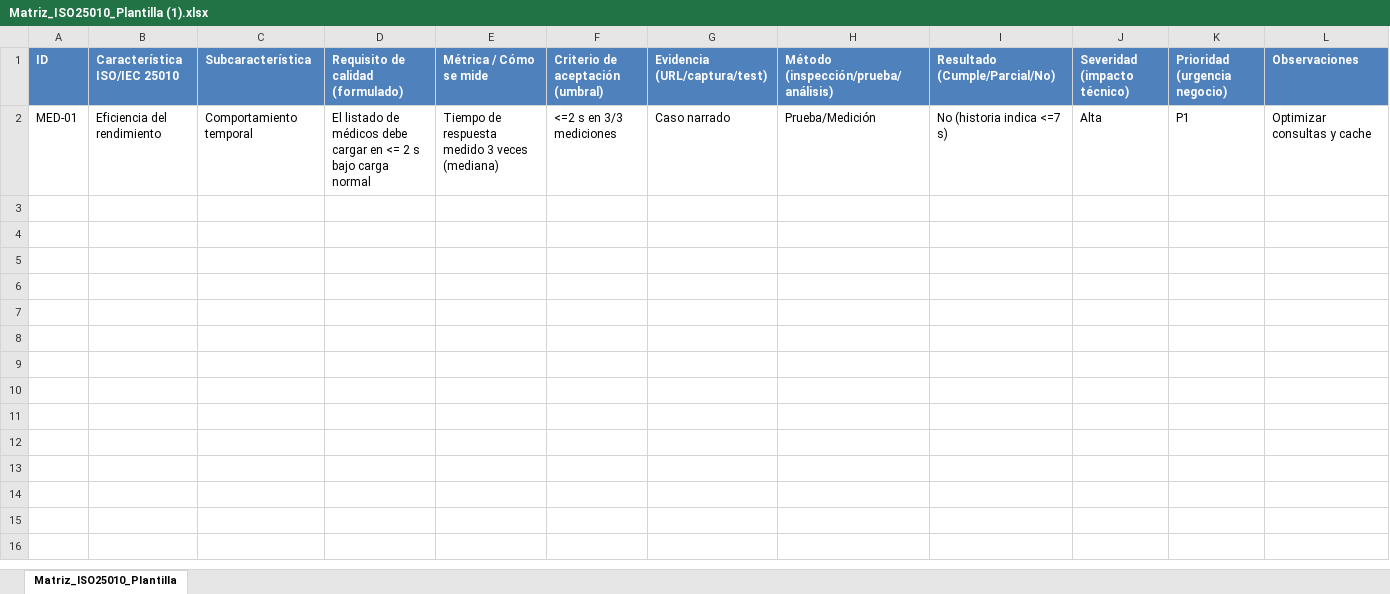
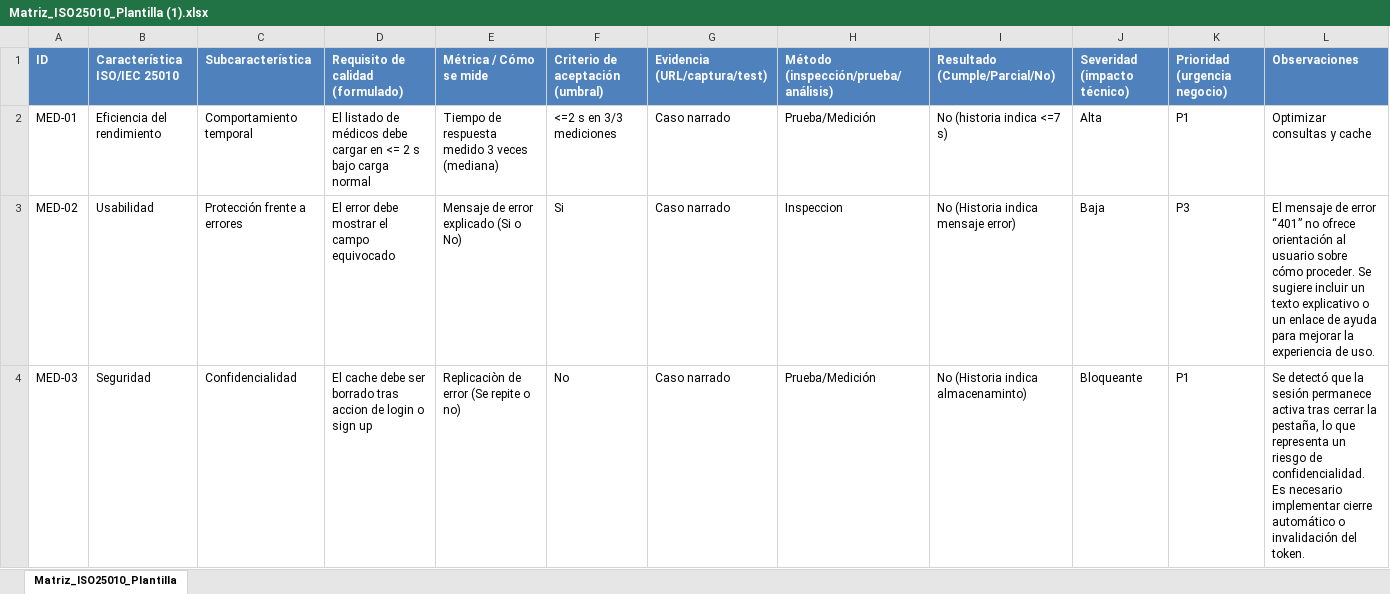
Before and after one commit to sebastianrubio-cpu/calidad-2025-Nombre_Estudiante, an Excel workbook: S3/Matriz_ISO25010_Plantilla (1).xlsx, sheet Matriz_ISO25010_Plantilla, drawn as a sheet; only a part is shown; values as stored, in another font and other column widths than the file's, no borders; the diff covers the shown part only; the diff names each change by its address in the sheet, - before the commit and + after, or states it on an @@ line.

Commit message:
Add files via upload

```diff
--- a/S3/Matriz_ISO25010_Plantilla (1).xlsx (sheet Matriz_ISO25010_Plantilla)
+++ b/S3/Matriz_ISO25010_Plantilla (1).xlsx (sheet Matriz_ISO25010_Plantilla)
+row 3: MED-02 | Usabilidad | Protección frente a errores | El error debe mostrar el campo equivocado | Mensaje de error explicado (Si o No) | Si | Caso narrado | Inspeccion | No (Historia indica mensaje error) | Baja | P3 | El mensaje de error “401” no ofrece orientación al usuario sobre cómo proceder. Se sugiere incluir un texto explicativo o un enlace de ayuda para mejorar la experiencia de uso.
+row 4: MED-03 | Seguridad | Confidencialidad | El cache debe ser borrado tras accion de login o sign up | Replicaciòn de error (Se repite o no) | No | Caso narrado | Prueba/Medición | No (Historia indica almacenaminto) | Bloqueante | P1 | Se detectó que la sesión permanece activa tras cerrar la pestaña, lo que representa un riesgo de confidencialidad. Es necesario implementar cierre automático o invalidación del token.
```
Also changed, not shown: 5 added rows elsewhere in this sheet.
